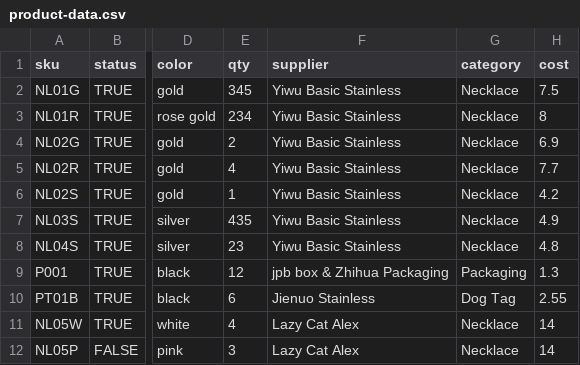
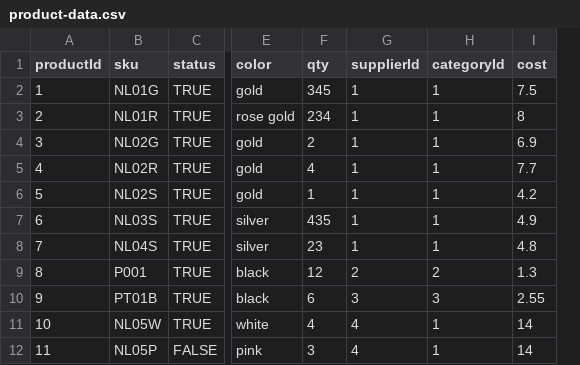
Before and after one commit to yanganboada/WMS, a CSV file: product-data.csv, drawn as a sheet; only a part is shown, gaps mark what is left out; removed rows and columns are numbered as before the commit, all else as after; the diff names each change by its address in the sheet, - before the commit and + after, or states it on an @@ line.

Commit message:
add category and supplier data

```diff
--- a/product-data.csv
+++ b/product-data.csv
+column A (productId), rows 2-12: 1 | 2 | 3 | 4 | 5 | 6 | 7 | 8 | 9 | 10 | 11
-column F (supplier), rows 2-12: Yiwu Basic Stainless | Yiwu Basic Stainless | Yiwu Basic Stainless | Yiwu Basic Stainless | Yiwu Basic Stainless | Yiwu Basic Stainless | Yiwu Basic Stainless | jpb box & Zhihua Packaging | Jienuo Stainless | Lazy Cat Alex | Lazy Cat Alex
-column G (category), rows 2-12: Necklace | Necklace | Necklace | Necklace | Necklace | Necklace | Necklace | Packaging | Dog Tag | Necklace | Necklace
+column G (supplierId), rows 2-12: 1 | 1 | 1 | 1 | 1 | 1 | 1 | 2 | 3 | 4 | 4
+column H (categoryId), rows 2-12: 1 | 1 | 1 | 1 | 1 | 1 | 1 | 2 | 3 | 1 | 1
```
Also changed, not shown: 2 other files.
